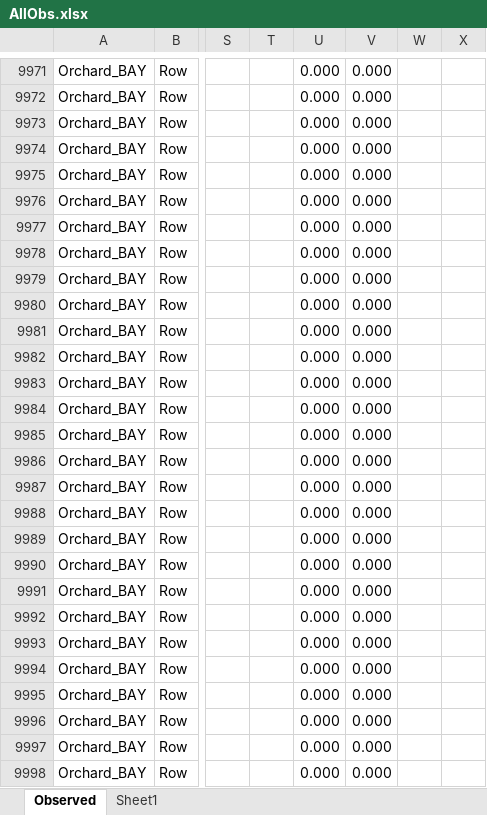
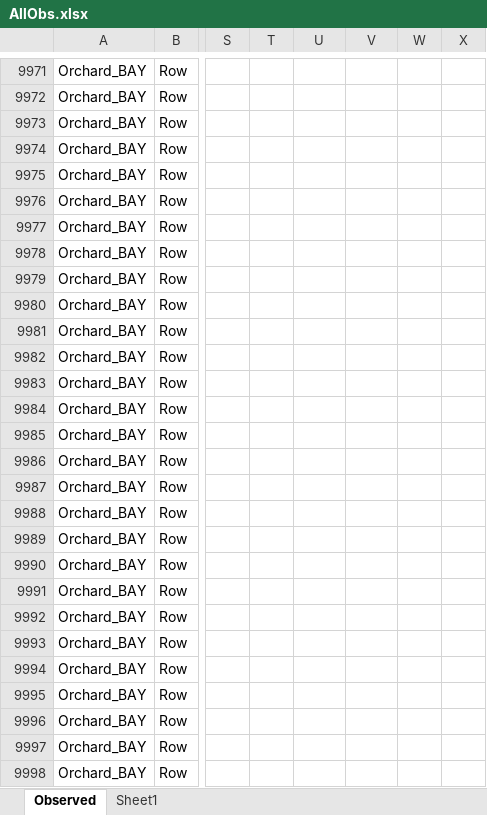
Before and after one commit to APSIMInitiative/ApsimX, an Excel workbook: Prototypes/STRUM/AllObs.xlsx, sheet Observed, drawn as a sheet; only a part is shown, gaps mark what is left out; values as stored, in another font and other column widths than the file's, no cell formats; the diff covers the shown part only; the diff names each change by its address in the sheet, - before the commit and + after, or states it on an @@ line.

Commit message:
Updated observed data (deleted zeroes and spurious SWC data - Orchard_BAY)

```diff
--- a/Prototypes/STRUM/AllObs.xlsx (sheet Observed)
+++ b/Prototypes/STRUM/AllObs.xlsx (sheet Observed)
-U9971:U9998: 0.000
+U9971:U9998: (empty)
-V9971:V9998: 0.000
+V9971:V9998: (empty)
```
Also changed, not shown: 84 edited cells elsewhere in this sheet, cell formats.
